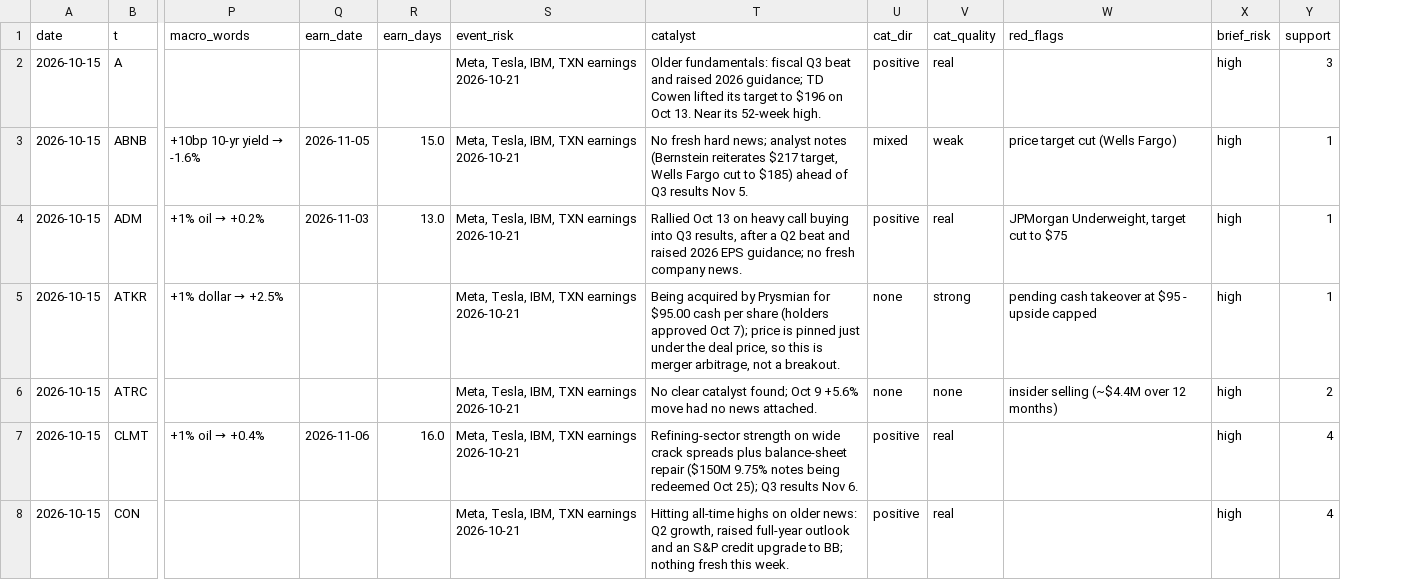
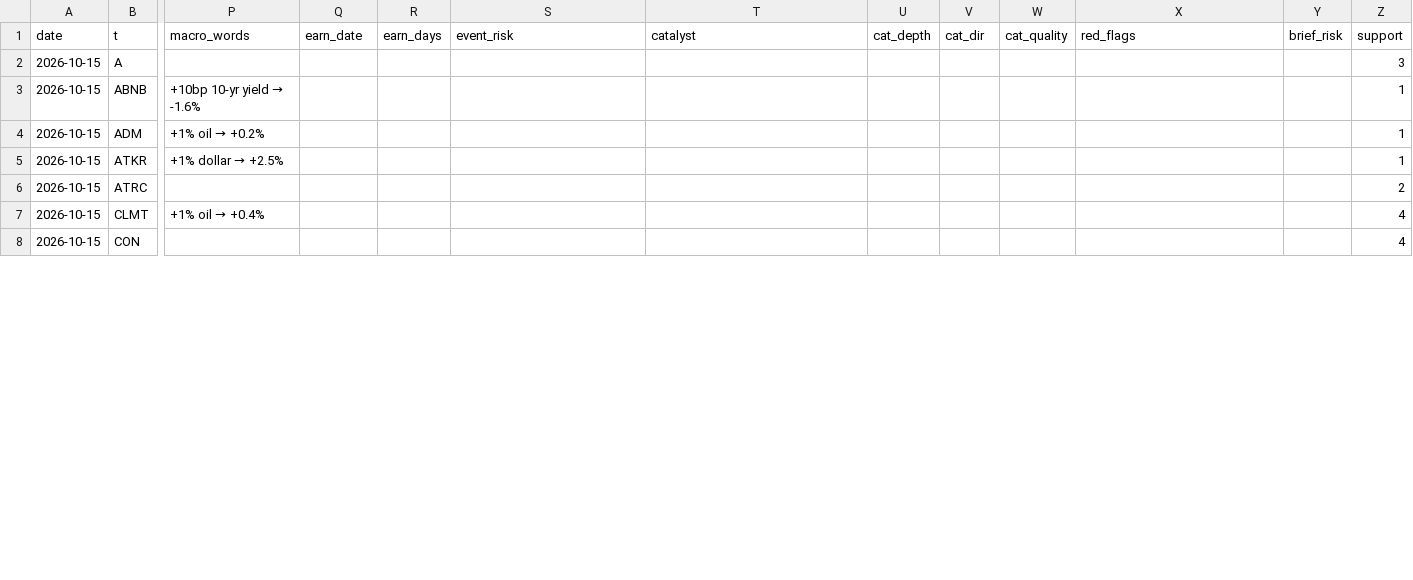
Before and after one commit to az123-stack/breadth-monitor, a CSV file: data/decision_log.csv, drawn as a sheet; only a part is shown, gaps mark what is left out; addresses are those after the commit; the diff covers the shown part only; the diff names each change by its address in the sheet, - before the commit and + after, or states it on an @@ line.

```diff
--- a/data/decision_log.csv
+++ b/data/decision_log.csv
+column U (cat_depth), empty
-S2:S8 (event_risk): Meta, Tesla, IBM, TXN earnings 2026-10-21
+S2:S8 (event_risk): (empty)
-T2 (catalyst): Older fundamentals: fiscal Q3 beat and raised 2026 guidance; TD Cowen lifted its target to $196 on Oct 13. Near its 52-week high.
+T2 (catalyst): (empty)
-V2 (cat_dir): positive
+V2 (cat_dir): (empty)
-W2 (cat_quality): real
+W2 (cat_quality): (empty)
-Y2:Y8 (brief_risk): high
+Y2:Y8 (brief_risk): (empty)
-Q3 (earn_date): 2026-11-05
+Q3 (earn_date): (empty)
-R3 (earn_days): 15.0
+R3 (earn_days): (empty)
-T3 (catalyst): No fresh hard news; analyst notes (Bernstein reiterates $217 target, Wells Fargo cut to $185) ahead of Q3 results Nov 5.
+T3 (catalyst): (empty)
-V3 (cat_dir): mixed
+V3 (cat_dir): (empty)
-W3 (cat_quality): weak
+W3 (cat_quality): (empty)
-X3 (red_flags): price target cut (Wells Fargo)
+X3 (red_flags): (empty)
-Q4 (earn_date): 2026-11-03
+Q4 (earn_date): (empty)
-R4 (earn_days): 13.0
+R4 (earn_days): (empty)
-T4 (catalyst): Rallied Oct 13 on heavy call buying into Q3 results, after a Q2 beat and raised 2026 EPS guidance; no fresh company news.
+T4 (catalyst): (empty)
-V4 (cat_dir): positive
+V4 (cat_dir): (empty)
-W4 (cat_quality): real
+W4 (cat_quality): (empty)
-X4 (red_flags): JPMorgan Underweight, target cut to $75
+X4 (red_flags): (empty)
-T5 (catalyst): Being acquired by Prysmian for $95.00 cash per share (holders approved Oct 7); price is pinned just under the deal price, so this is merger arbitrage, not a breakout.
+T5 (catalyst): (empty)
-V5:V6 (cat_dir): none
+V5:V6 (cat_dir): (empty)
-W5 (cat_quality): strong
+W5 (cat_quality): (empty)
-X5 (red_flags): pending cash takeover at $95 - upside capped
+X5 (red_flags): (empty)
-T6 (catalyst): No clear catalyst found; Oct 9 +5.6% move had no news attached.
+T6 (catalyst): (empty)
-W6 (cat_quality): none
+W6 (cat_quality): (empty)
-X6 (red_flags): insider selling (~$4.4M over 12 months)
+X6 (red_flags): (empty)
-Q7 (earn_date): 2026-11-06
+Q7 (earn_date): (empty)
-R7 (earn_days): 16.0
+R7 (earn_days): (empty)
-T7 (catalyst): Refining-sector strength on wide crack spreads plus balance-sheet repair ($150M 9.75% notes being redeemed Oct 25); Q3 results Nov 6.
+T7 (catalyst): (empty)
-V7:V8 (cat_dir): positive
+V7:V8 (cat_dir): (empty)
-W7:W8 (cat_quality): real
+W7:W8 (cat_quality): (empty)
-T8 (catalyst): Hitting all-time highs on older news: Q2 growth, raised full-year outlook and an S&P credit upgrade to BB; nothing fresh this week.
+T8 (catalyst): (empty)
```
Also changed, not shown: 69 edited cells elsewhere in this file, 12 other files.
